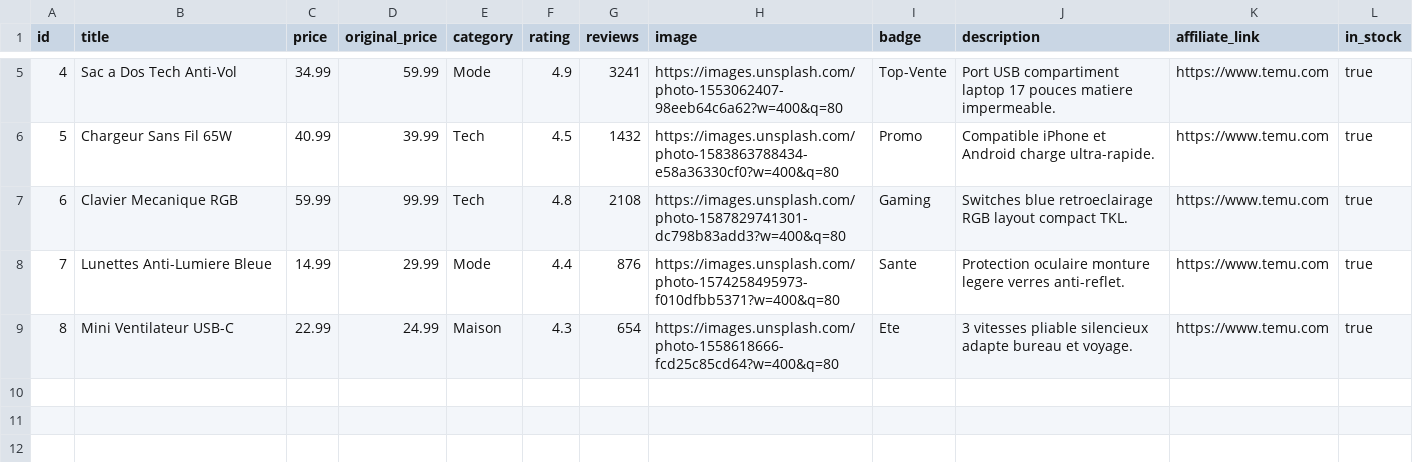
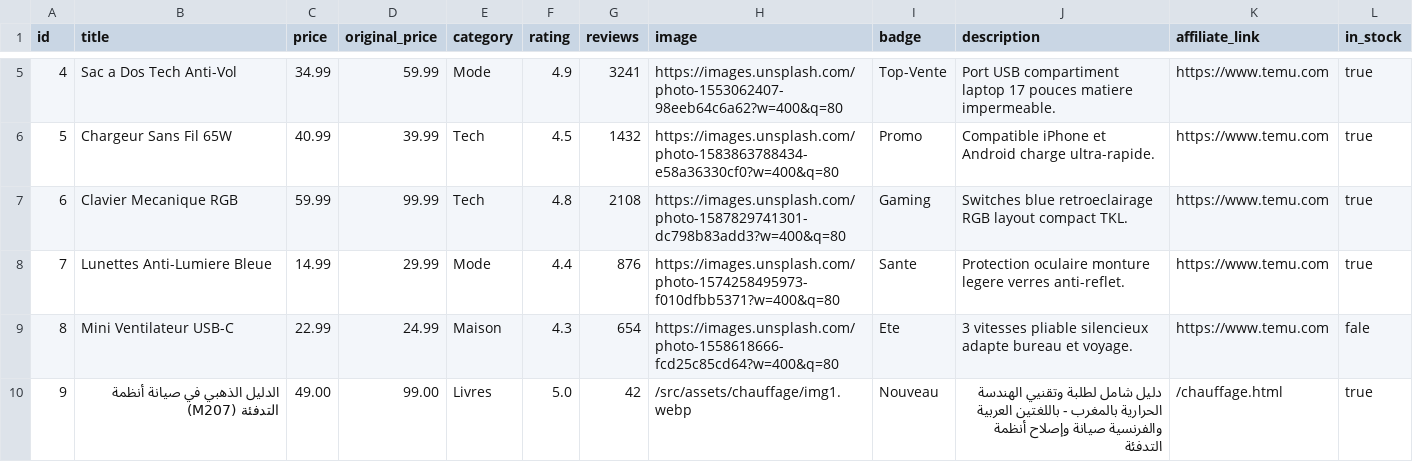
Before and after one commit to aserym25/sershop, a CSV file: products.csv, drawn as a sheet; only a part is shown, gaps mark what is left out.

```diff
--- a/products.csv
+++ b/products.csv
@@ -8,2 +8,3 @@
 7,Lunettes Anti-Lumiere Bleue,14.99,29.99,Mode,4.4,876,https://images.unsplash.com/photo-1574258495973-f010dfbb5371?w=400&q=80,Sante,Protection oculaire monture legere verres anti-reflet.,https://www.temu.com,true
-8,Mini Ventilateur USB-C,22.99,24.99,Maison,4.3,654,https://images.unsplash.com/photo-1558618666-fcd25c85cd64?w=400&q=80,Ete,3 vitesses pliable silencieux adapte bureau et voyage.,https://www.temu.com,true
+8,Mini Ventilateur USB-C,22.99,24.99,Maison,4.3,654,https://images.unsplash.com/photo-1558618666-fcd25c85cd64?w=400&q=80,Ete,3 vitesses pliable silencieux adapte bureau et voyage.,https://www.temu.com,fale
+9,الدليل الذهبي في صيانة أنظمة التدفئة (M207),49.00,99.00,Livres,5.0,42,/src/assets/chauffage/img1.webp,Nouveau,دليل شامل لطلبة وتقنيي الهندسة الحرارية بالمغرب - باللغتين العربية والفرنسية صيانة وإصلاح أنظمة التدفئة,/chauffage.html,true
```
Also changed, not shown: 18 other files.
